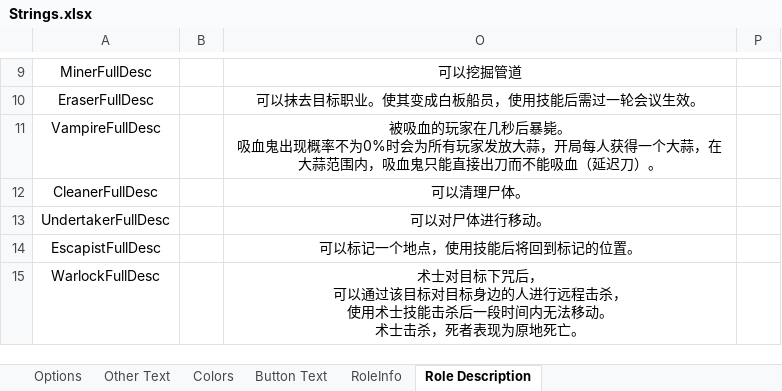
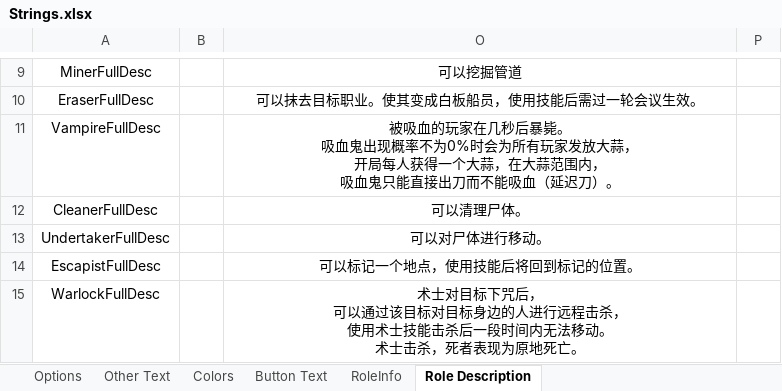
Before and after one commit to mxyx-club/TheOtherUs-Edited, an Excel workbook: Strings.xlsx, sheet Role Description, drawn as a sheet; only a part is shown, gaps mark what is left out; values as stored, in another font and other column widths than the file's, no borders; ↵ is a line break in a cell; the diff covers the shown part only; the diff names each change by its address in the sheet, - before the commit and + after, or states it on an @@ line.

```diff
--- a/Strings.xlsx (sheet Role Description)
+++ b/Strings.xlsx (sheet Role Description)
-O11: …放大蒜，开局每人获得一个大蒜，在大蒜范围内，吸血鬼只…
+O11: …放大蒜， ↵ 开局每人获得一个大蒜，在大蒜范围内， ↵ 吸血鬼只…
```
Also changed, not shown: 1 added row and 8 edited cells elsewhere in this sheet, sheet RoleInfo, 18 other files.
